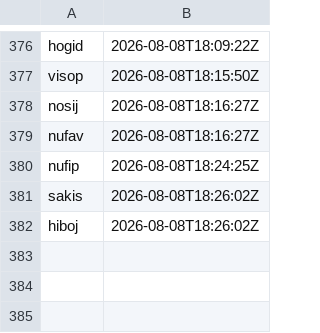
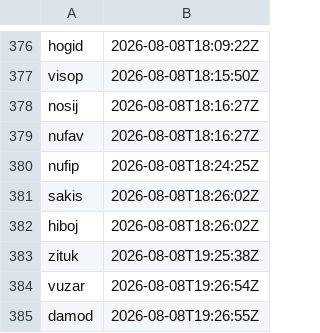
Before and after one commit to ciwg/grid-examples, a TSV file: TODO/handle-namespace.tsv, drawn as a sheet; only a part is shown, gaps mark what is left out; the diff names each change by its address in the sheet, - before the commit and + after, or states it on an @@ line.

Commit message:
Document Ex7 local demo completeness
- TODO/handle-namespace.tsv: Reserve zituk, vuzar, and damod.
- ex7-makerspace-stewardship/TODO/TODO.md: Track the completed documentation package.
- ex7-makerspace-stewardship/TODO/TODO-vuzar-documentation-completeness.md: Record the locked completeness intent.
- ex7-makerspace-stewardship/README.md: Link the reader-facing guides.
- ex7-makerspace-stewardship/docs/operator-guide.md: Document setup, local evidence, and reset limits.
- ex7-makerspace-stewardship/docs/workflow-and-evidence-guide.md: Document workflows and evidence semantics.
- ex7-makerspace-stewardship/docs/completeness-verification.md: Document reproducible verification and trust limits.
- ex7-makerspace-stewardship/docs/thought-experiments/TE-zituk-documentation-first-completeness.md: Record the completeness-standard analysis.

```diff
--- a/TODO/handle-namespace.tsv
+++ b/TODO/handle-namespace.tsv
+row 383: zituk | 2026-08-08T19:25:38Z
+row 384: vuzar | 2026-08-08T19:26:54Z
+row 385: damod | 2026-08-08T19:26:55Z
```
Also changed, not shown: 7 other files.
